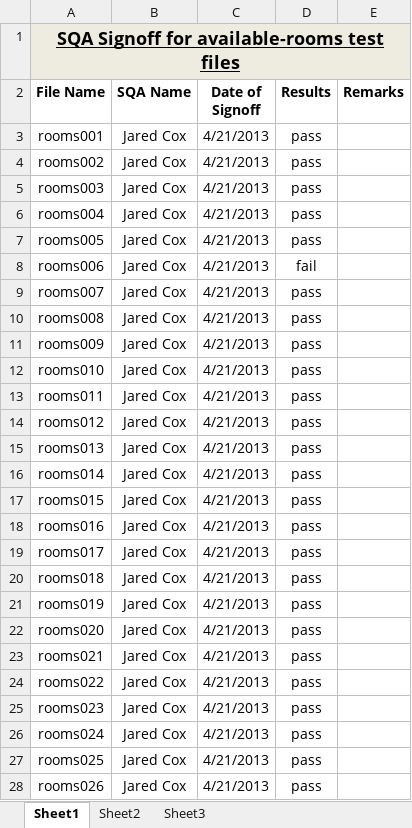
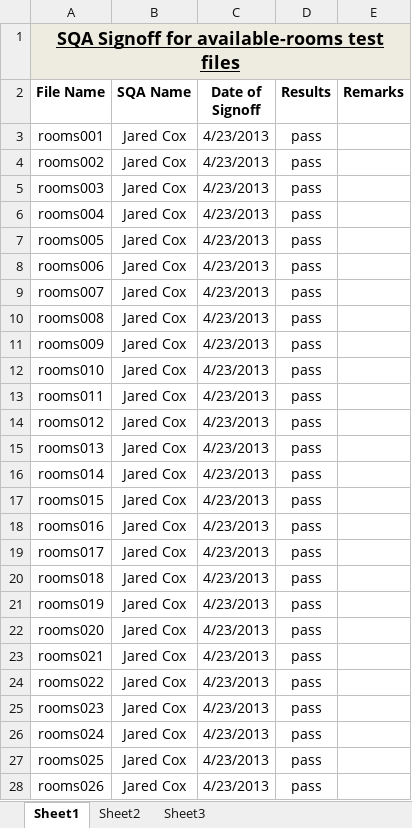
Before and after one commit to UNA13BlueTeam/TeamSquirtle, an Excel workbook: TestFiles/Test files for availableRooms/SQASignOff-AvailableRooms.xlsx, sheet Sheet1, drawn as a sheet; only a part is shown; values as stored, in another font and other column widths than the file's, no borders; the diff covers the shown part only; the diff names each change by its address in the sheet, - before the commit and + after, or states it on an @@ line.

Commit message:
Finished signoff for available rooms
Moved ROOMS31 to No Error Files.  See remark in signoff

```diff
--- a/TestFiles/Test files for availableRooms/SQASignOff-AvailableRooms.xlsx (sheet Sheet1)
+++ b/TestFiles/Test files for availableRooms/SQASignOff-AvailableRooms.xlsx (sheet Sheet1)
-C3:C28 (Date of Signoff): 4/21/2013
+C3:C28 (Date of Signoff): 4/23/2013
-D8 (Results): fail
+D8 (Results): pass
```
Also changed, not shown: 1 added row and 4 edited cells elsewhere in this sheet, TestFiles/Test files for availableRooms/FileIndex.xlsx, 1 other file.
